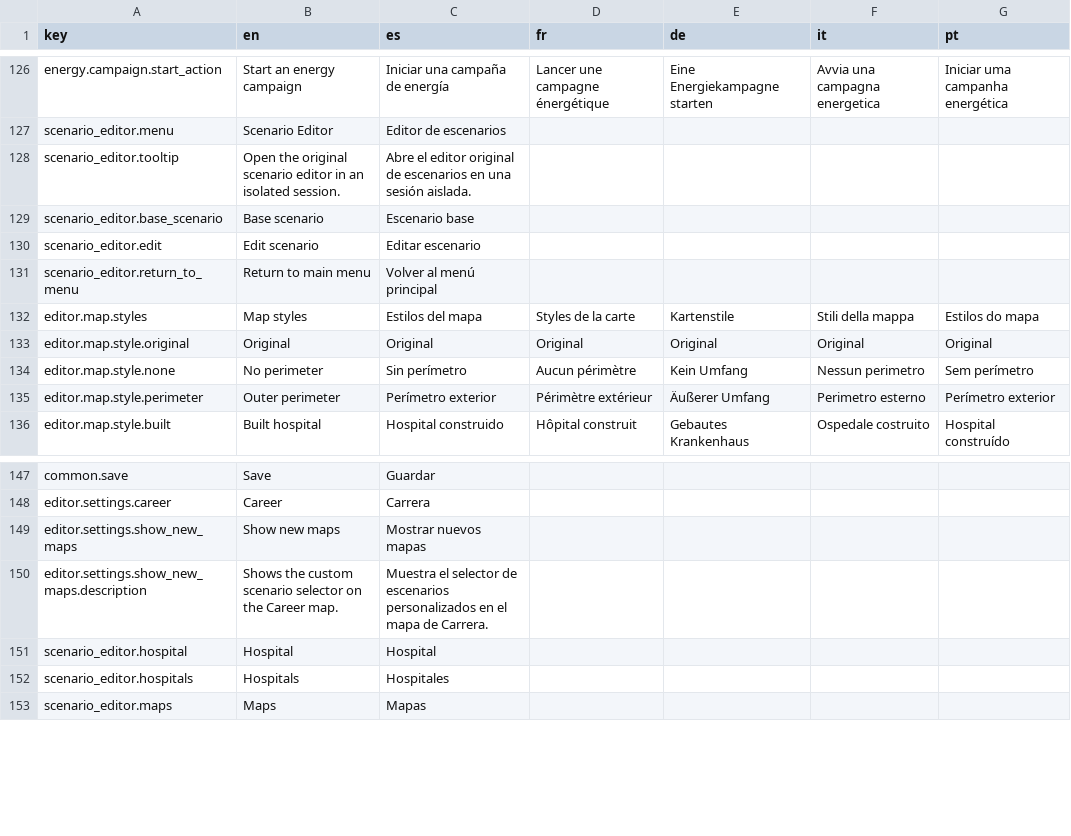
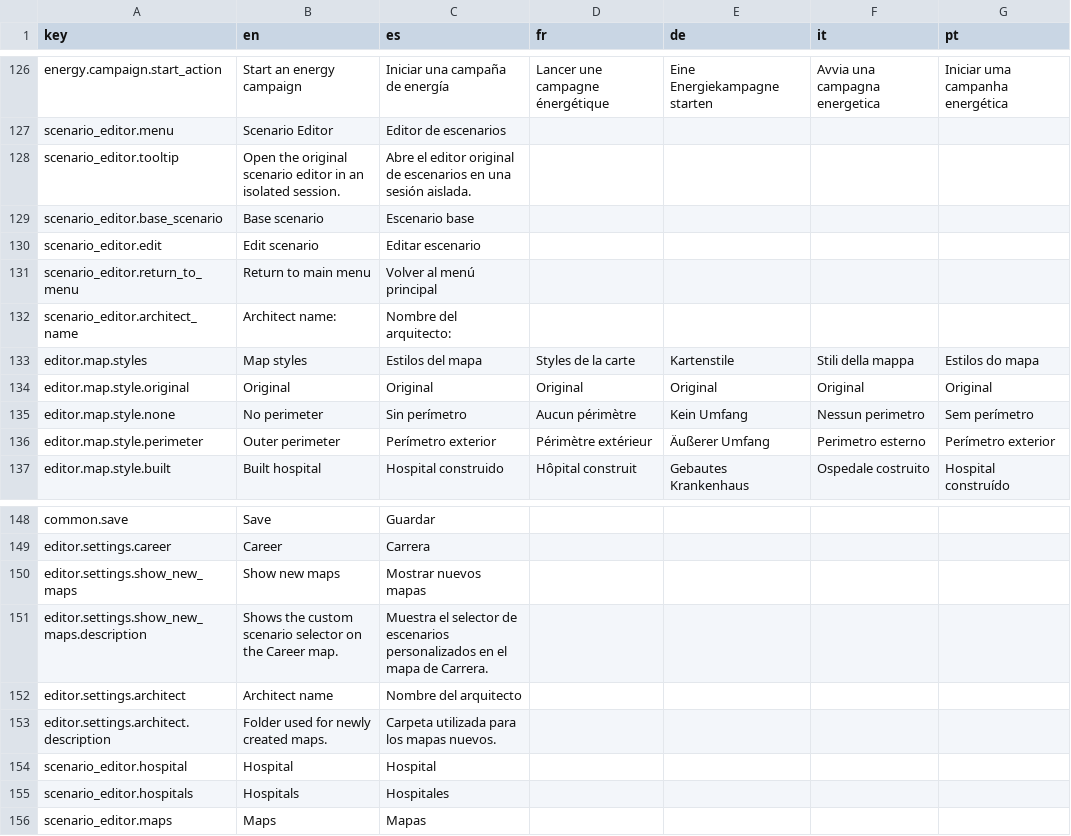
Before and after one commit to Xuxotron/UnderPressure, a CSV file: translations.csv, drawn as a sheet; only a part is shown, gaps mark what is left out; the diff names each change by its address in the sheet, - before the commit and + after, or states it on an @@ line.

Commit message:
Organize new maps by architect

```diff
--- a/translations.csv
+++ b/translations.csv
+row 132: scenario_editor.architect_name | Architect name: | Nombre del arquitecto:
+row 152: editor.settings.architect | Architect name | Nombre del arquitecto
+row 153: editor.settings.architect.description | Folder used for newly created maps. | Carpeta utilizada para los mapas nuevos.
```
Also changed, not shown: translations_extra.csv, 3 other files.
